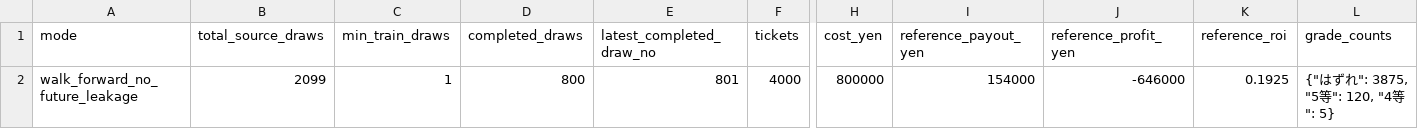
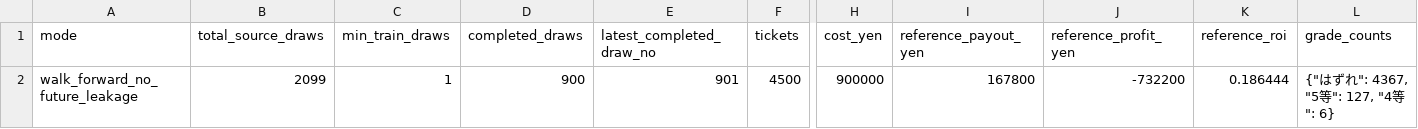
Before and after one commit to Joker7822/loto6, a CSV file: outputs/backtest_summary.csv, drawn as a sheet; only a part is shown, gaps mark what is left out; the diff names each change by its address in the sheet, - before the commit and + after, or states it on an @@ line.

```diff
--- a/outputs/backtest_summary.csv
+++ b/outputs/backtest_summary.csv
-D2 (completed_draws): 800
+D2 (completed_draws): 900
-E2 (latest_completed_draw_no): 801
+E2 (latest_completed_draw_no): 901
-F2 (tickets): 4000
+F2 (tickets): 4500
-H2 (cost_yen): 800000
+H2 (cost_yen): 900000
-I2 (reference_payout_yen): 154000
+I2 (reference_payout_yen): 167800
-J2 (reference_profit_yen): -646000
+J2 (reference_profit_yen): -732200
-K2 (reference_roi): 0.1925
+K2 (reference_roi): 0.186444
-L2 (grade_counts): {"はずれ": 3875, "5等": 120, "4等": 5}
+L2 (grade_counts): {"はずれ": 4367, "5等": 127, "4等": 6}
```
Also changed, not shown: 2 other files.
